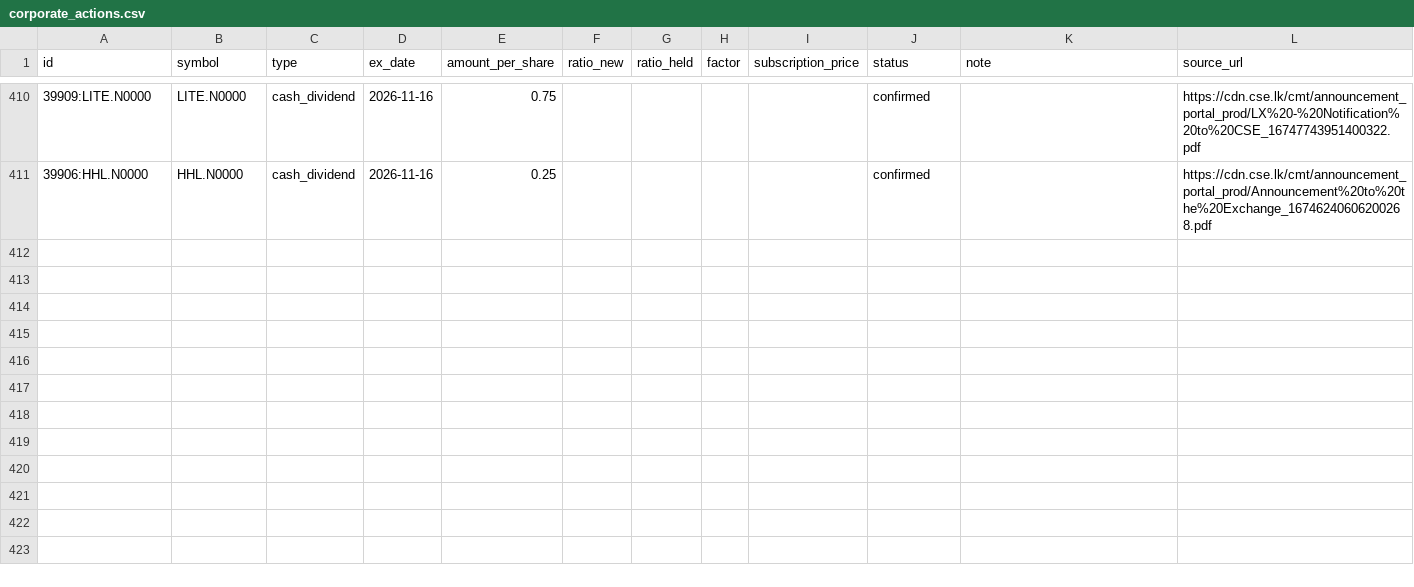
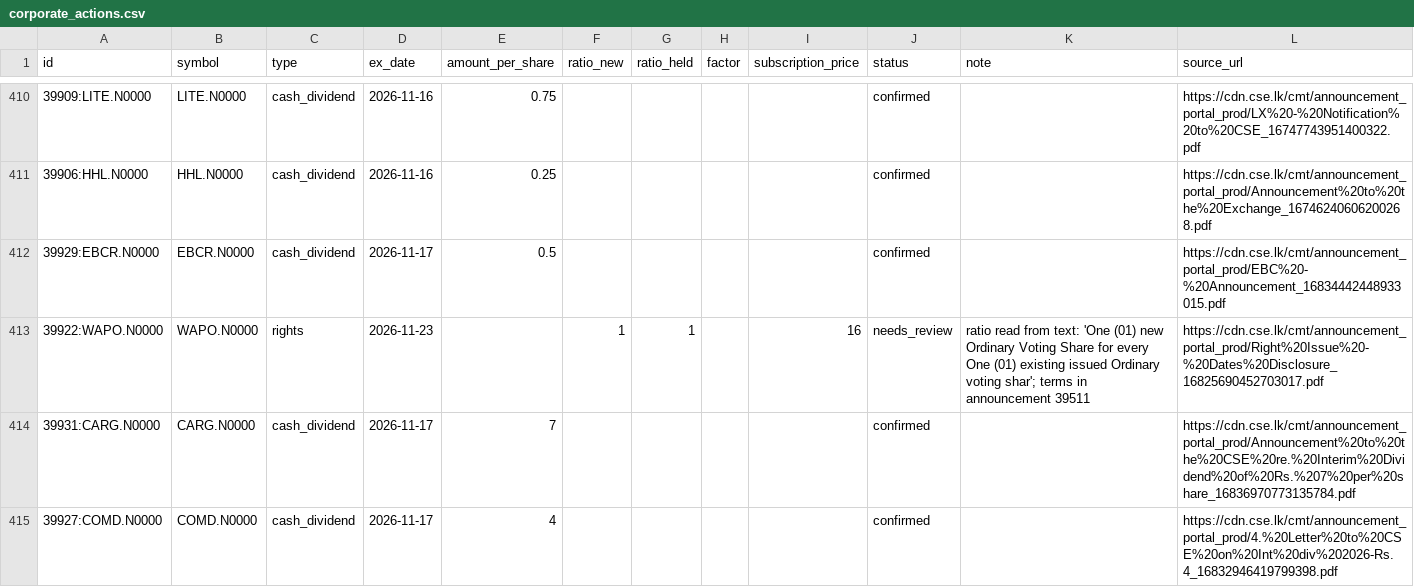
Before and after one commit to MinimumLizard/CSE, a CSV file: data/history/corporate_actions.csv, drawn as a sheet; only a part is shown, gaps mark what is left out; the diff names each change by its address in the sheet, - before the commit and + after, or states it on an @@ line.

```diff
--- a/data/history/corporate_actions.csv
+++ b/data/history/corporate_actions.csv
+row 412: 39929:EBCR.N0000 | EBCR.N0000 | cash_dividend | 2026-11-17 | 0.5 |  |  |  |  | confirmed |  | https://cdn.cse.lk/cmt/announcement_portal_prod/EBC%20-%20Announcement_16834442448933015.pdf
+row 413: 39922:WAPO.N0000 | WAPO.N0000 | rights | 2026-11-23 |  | 1 | 1 |  | 16 | needs_review | ratio read from text: 'One (01) new Ordinary Voting Share for every One (01) existing issued Ordinary voting shar'; terms in announcement 39511 | https://cdn.cse.lk/cmt/announcement_portal_prod/Right%20Issue%20-%20Dates%20Disclosure_16825690452703017.pdf
+row 414: 39931:CARG.N0000 | CARG.N0000 | cash_dividend | 2026-11-17 | 7 |  |  |  |  | confirmed |  | https://cdn.cse.lk/cmt/announcement_portal_prod/Announcement%20to%20the%20CSE%20re.%20Interim%20Dividend%20of%20Rs.%207%20per%20share_16836970773135784.pdf
+row 415: 39927:COMD.N0000 | COMD.N0000 | cash_dividend | 2026-11-17 | 4 |  |  |  |  | confirmed |  | https://cdn.cse.lk/cmt/announcement_portal_prod/4.%20Letter%20to%20CSE%20on%20Int%20div%202026-Rs.4_16832946419799398.pdf
```
Also changed, not shown: data/fundamentals/latest.csv, data/runs.csv, 5 other files.
